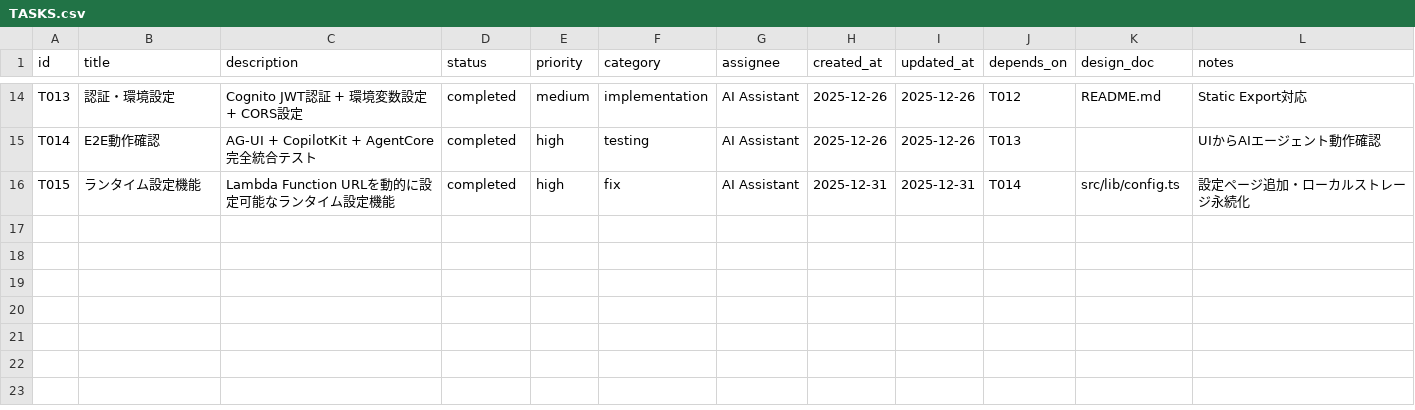
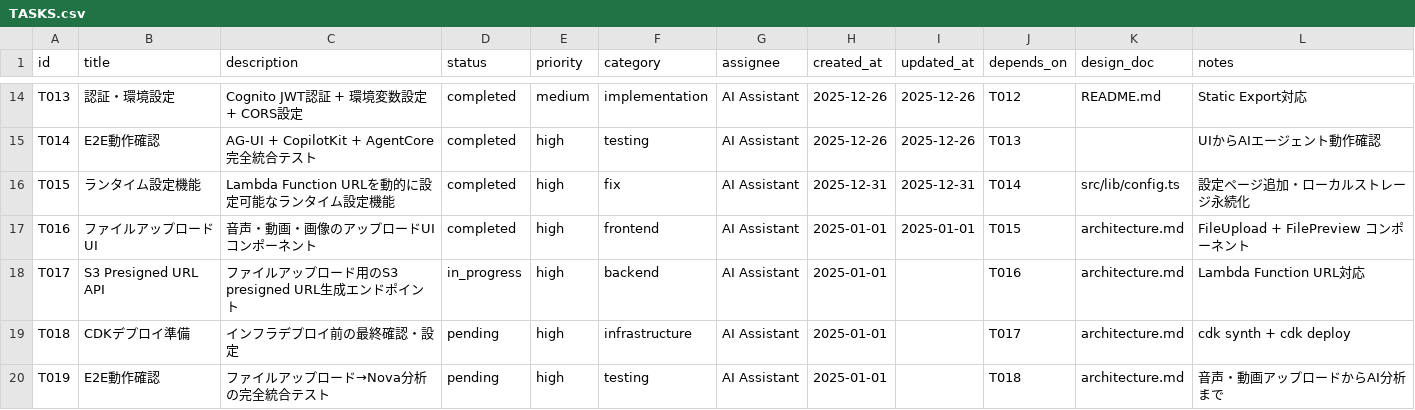
Before and after one commit to aezisai-inc/rd-bedrock-nova, a CSV file: docs/TASKS.csv, drawn as a sheet; only a part is shown, gaps mark what is left out; the diff names each change by its address in the sheet, - before the commit and + after, or states it on an @@ line.

Commit message:
feat(frontend): T016 ファイルアップロードUI追加
- FileUpload コンポーネント (ドラッグ&ドロップ対応)
- FilePreview コンポーネント (進捗表示)
- upload.ts ユーティリティ (S3 presigned URL対応)
- CopilotKit ページにファイルアップロードサイドバー追加

```diff
--- a/docs/TASKS.csv
+++ b/docs/TASKS.csv
+row 17: T016 | ファイルアップロードUI | 音声・動画・画像のアップロードUIコンポーネント | completed | high | frontend | AI Assistant | 2025-01-01 | 2025-01-01 | T015 | architecture.md | FileUpload + FilePreview コンポーネント
+row 18: T017 | S3 Presigned URL API | ファイルアップロード用のS3 presigned URL生成エンドポイント | in_progress | high | backend | AI Assistant | 2025-01-01 |  | T016 | architecture.md | Lambda Function URL対応
+row 19: T018 | CDKデプロイ準備 | インフラデプロイ前の最終確認・設定 | pending | high | infrastructure | AI Assistant | 2025-01-01 |  | T017 | architecture.md | cdk synth + cdk deploy
+row 20: T019 | E2E動作確認 | ファイルアップロード→Nova分析の完全統合テスト | pending | high | testing | AI Assistant | 2025-01-01 |  | T018 | architecture.md | 音声・動画アップロードからAI分析まで
```
Also changed, not shown: 3 other files.
